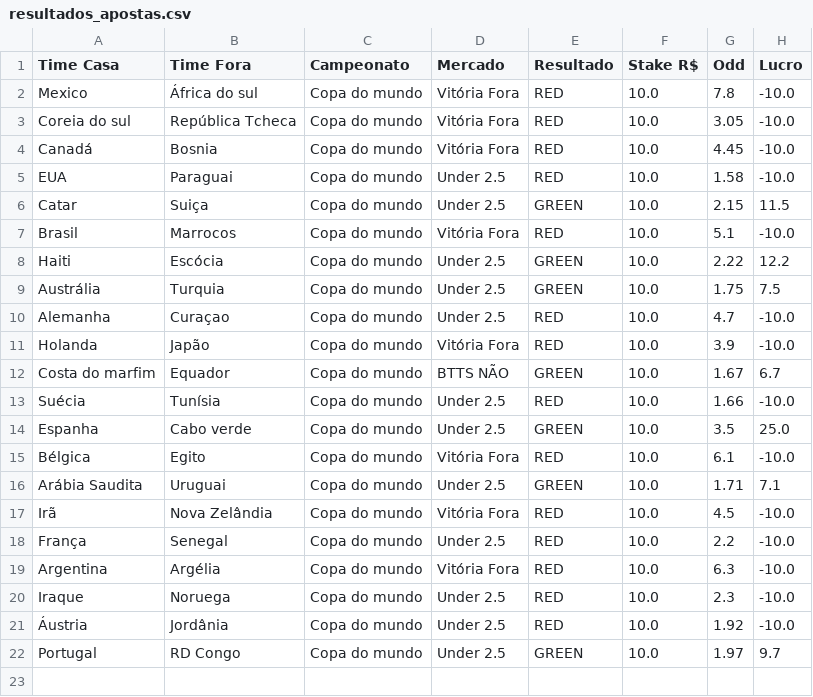
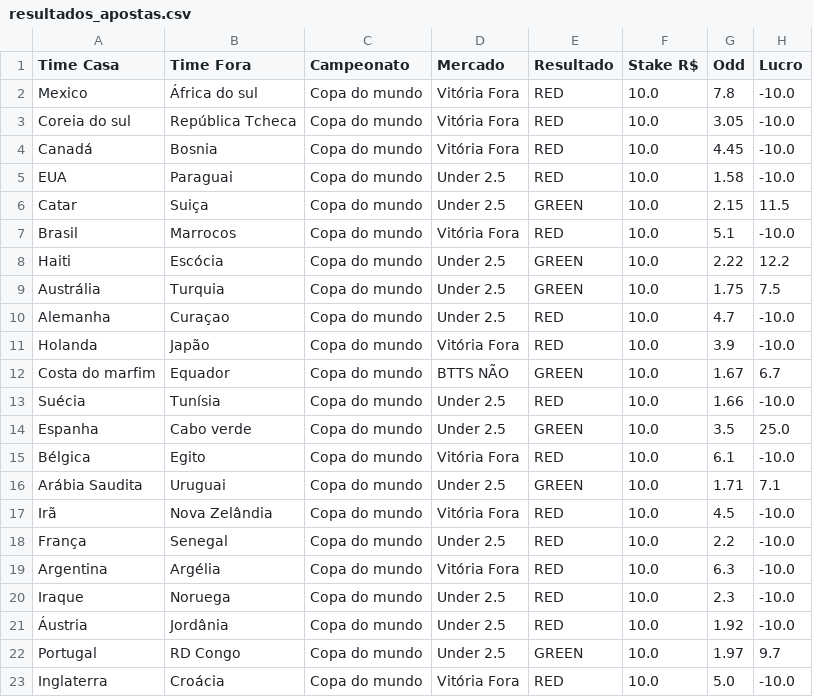
Before and after one commit to Sabonete190/bot-copa-do-mundo, a CSV file: resultados_apostas.csv, drawn as a sheet.

Commit message:
Atualizando resultados_apostas.csv

```diff
--- a/resultados_apostas.csv
+++ b/resultados_apostas.csv
@@ -22 +22,2 @@ Iraque,Noruega,Copa do mundo,Under 2.5,RED,10.0,2.3,-10.0
 Portugal,RD Congo,Copa do mundo,Under 2.5,GREEN,10.0,1.97,9.7
+Inglaterra,Croácia,Copa do mundo,Vitória Fora,RED,10.0,5.0,-10.0
```
